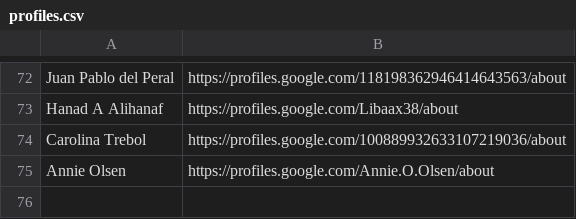
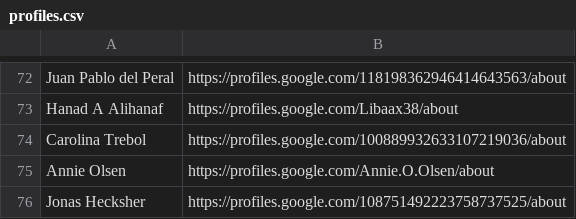
Before and after one commit to StudioCreate/googlefontdirectory-hg, a CSV file: designers/profiles.csv, drawn as a sheet; only a part is shown, gaps mark what is left out.

Commit message:
Adding Jonas H profile

```diff
--- a/designers/profiles.csv
+++ b/designers/profiles.csv
@@ -75 +75,2 @@ Carolina Trebol,https://profiles.google.com/100889932633107219036/about
 Annie Olsen,https://profiles.google.com/Annie.O.Olsen/about
+Jonas Hecksher,https://profiles.google.com/108751492223758737525/about
```
